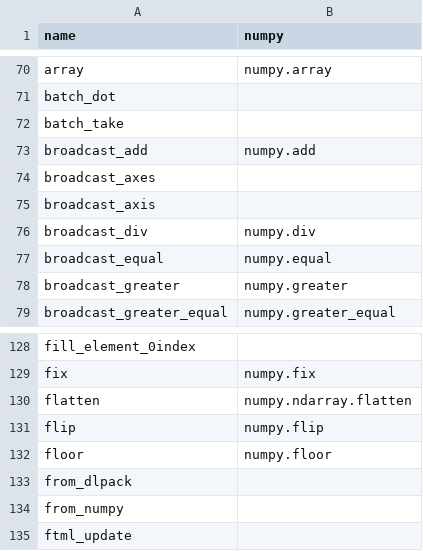
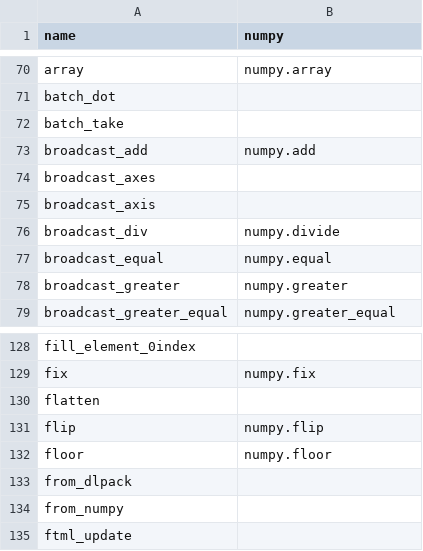
Before and after one commit to data-apis/array-api-comparison, a CSV file: data/joins/mxnet_numpy.csv, drawn as a sheet; only a part is shown, gaps mark what is left out.

```diff
--- a/data/joins/mxnet_numpy.csv
+++ b/data/joins/mxnet_numpy.csv
@@ -75,3 +75,3 @@ name,numpy
 "broadcast_axis",""
-"broadcast_div","numpy.div"
+"broadcast_div","numpy.divide"
 "broadcast_equal","numpy.equal"
@@ -129,3 +129,3 @@ name,numpy
 "fix","numpy.fix"
-"flatten","numpy.ndarray.flatten"
+"flatten",""
 "flip","numpy.flip"
```
Also changed, not shown: data/joins/jax_numpy.csv, data/joins/pytorch_numpy.csv, 5 other files.
